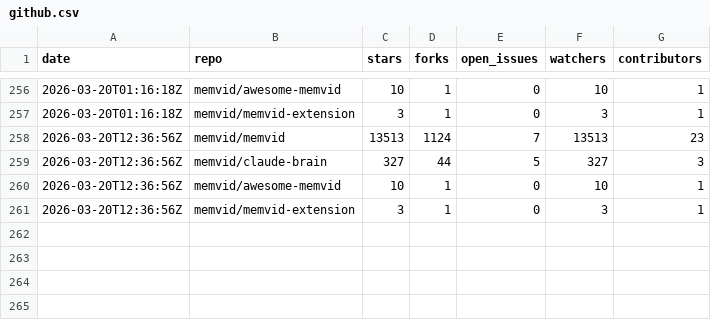
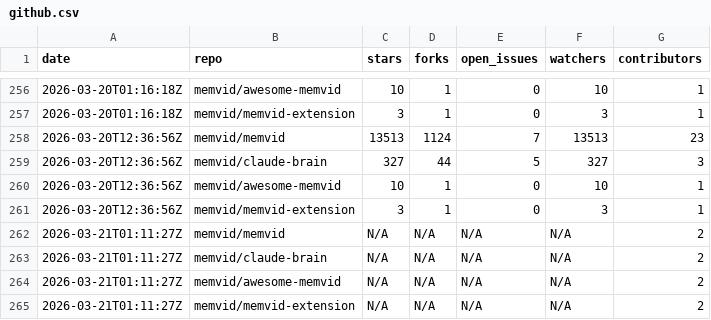
Before and after one commit to sldr-se/bad-brain, a CSV file: analysis/metrics/github.csv, drawn as a sheet; only a part is shown, gaps mark what is left out.

```diff
--- a/analysis/metrics/github.csv
+++ b/analysis/metrics/github.csv
@@ -261 +261,5 @@ date,repo,stars,forks,open_issues,watchers,contributors
 2026-03-20T12:36:56Z,memvid/memvid-extension,3,1,0,3,1
+2026-03-21T01:11:27Z,memvid/memvid,N/A,N/A,N/A,N/A,2
+2026-03-21T01:11:27Z,memvid/claude-brain,N/A,N/A,N/A,N/A,2
+2026-03-21T01:11:27Z,memvid/awesome-memvid,N/A,N/A,N/A,N/A,2
+2026-03-21T01:11:27Z,memvid/memvid-extension,N/A,N/A,N/A,N/A,2
```
Also changed, not shown: analysis/metrics/crates.csv, analysis/metrics/npm.csv, 5 other files.
